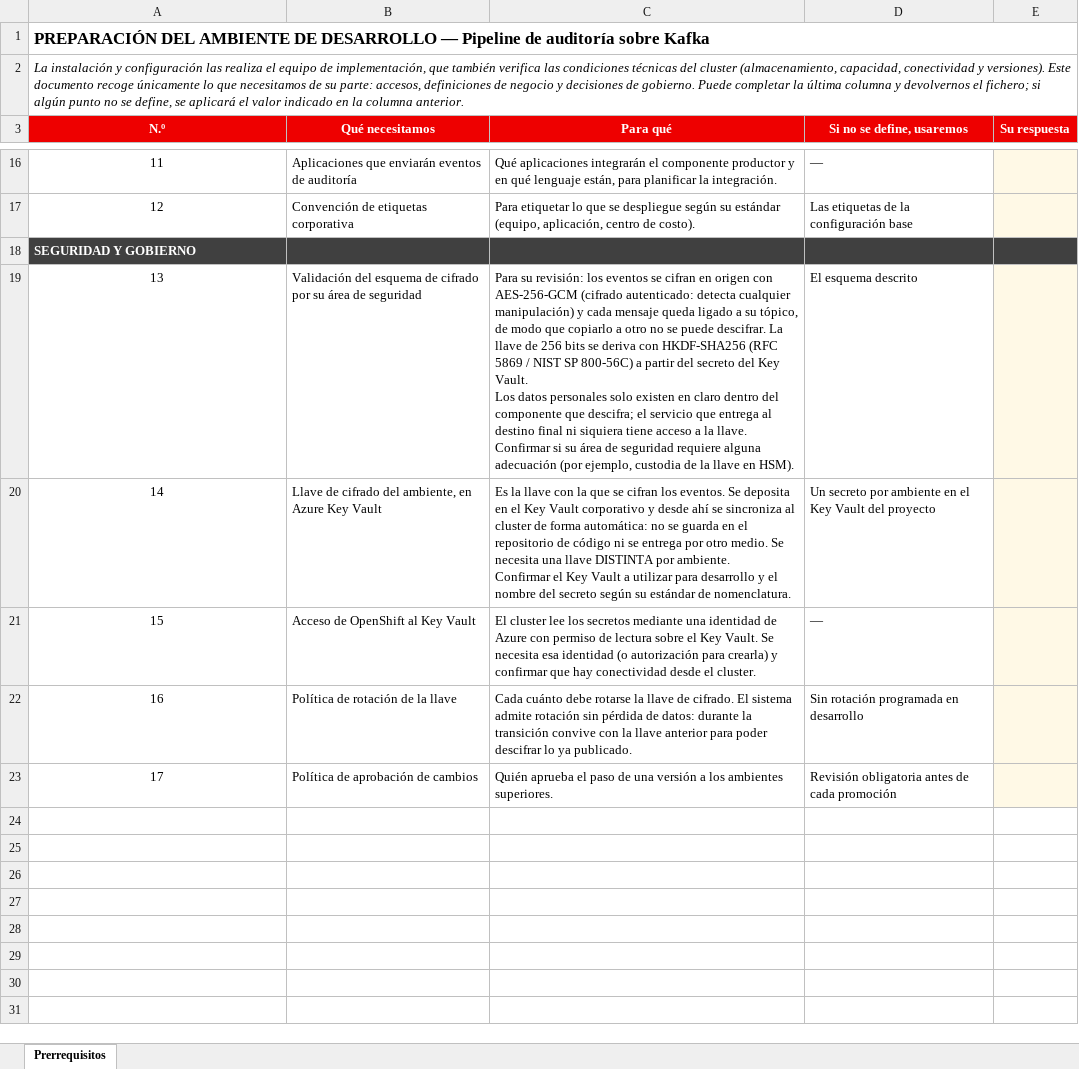
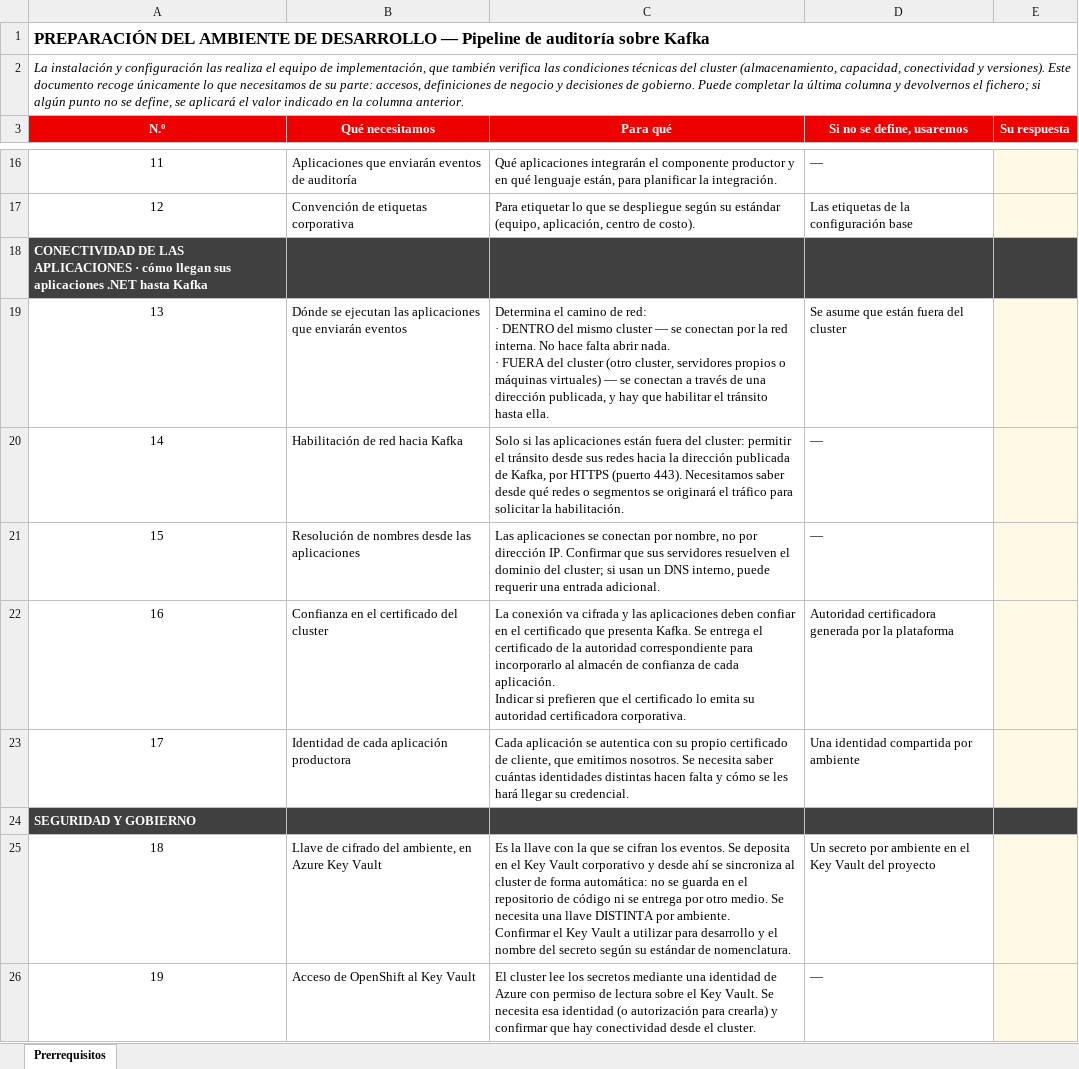
Before and after one commit to rh-workshop/workshop-demo-platform, an Excel workbook: docs/prerrequisitos-kafka-dev.xlsx, sheet Prerrequisitos, drawn as a sheet; only a part is shown, gaps mark what is left out; the shorter side is filled out with more unchanged rows; values as stored, in another font and other column widths than the file's, no borders; addresses are those after the commit; ↵ is a line break in a cell; the diff names each change by its address in the sheet, - before the commit and + after, or states it on an @@ line.

Commit message:
docs: ask about network reachability, not about our own crypto
Dropped the row asking the customer to validate the encryption scheme -- we build
that, so it is ours to get right, not theirs to approve.

Added what was genuinely missing: how their .NET applications reach Kafka. Where
they run decides everything else, so that is the first question; then the firewall
opening, name resolution, trusting the cluster certificate and how many client
identities they need. An application that cannot open the connection never gets to
publish an event, and none of that was being asked.

```diff
--- a/docs/prerrequisitos-kafka-dev.xlsx (sheet Prerrequisitos)
+++ b/docs/prerrequisitos-kafka-dev.xlsx (sheet Prerrequisitos)
@@ column A (N.º) renumbered from row 18 down @@
+row 19: 13 | Dónde se ejecutan las aplicaciones que enviarán eventos | Determina el camino de red: ↵ · DENTRO del mismo cluster — se conectan por la red interna. No hace falta abrir nada. ↵ · FUERA del cluster (otro cluster, servidores propios o máquinas virtuales) — se conectan a través de una dirección publicada, y hay que habilitar el tránsito hasta ella. | Se asume que están fuera del cluster
+row 20: 14 | Habilitación de red hacia Kafka | Solo si las aplicaciones están fuera del cluster: permitir el tránsito desde sus redes hacia la dirección publicada de Kafka, por HTTPS (puerto 443). Necesitamos saber desde qué redes o segmentos se originará el tráfico para solicitar la habilitación. | —
+row 21: 15 | Resolución de nombres desde las aplicaciones | Las aplicaciones se conectan por nombre, no por dirección IP. Confirmar que sus servidores resuelven el dominio del cluster; si usan un DNS interno, puede requerir una entrada adicional. | —
+row 22: 16 | Confianza en el certificado del cluster | La conexión va cifrada y las aplicaciones deben confiar en el certificado que presenta Kafka. Se entrega el certificado de la autoridad correspondiente para incorporarlo al almacén de confianza de cada aplicación. ↵ Indicar si prefieren que el certificado lo emita su autoridad certificadora corporativa. | Autoridad certificadora generada por la plataforma
+row 23: 17 | Identidad de cada aplicación productora | Cada aplicación se autentica con su propio certificado de cliente, que emitimos nosotros. Se necesita saber cuántas identidades distintas hacen falta y cómo se les hará llegar su credencial. | Una identidad compartida por ambiente
-A24:D24 fill: none
+A24:D24 fill: #404040
@@ A24 bold: off → on, text colour: black → #FFFFFF, alignment: center → left @@
-B24 (Qué necesitamos): Validación del esquema de cifrado por su área de seguridad
+B24 (Qué necesitamos): (empty)
-C24 (Para qué): Para su revisión: los eventos se cifran en origen con AES-256-GCM (cifrado autenticado: detecta cualquier manipulación) y cada mensaje queda ligado a su tópico, de modo que copiarlo a otro no se puede descifrar. La llave de 256 bits se deriva con HKDF-SHA256 (RFC 5869 / NIST SP 800-56C) a partir del secreto del Key Vault. ↵ Los datos personales solo existen en claro dentro del componente que descifra; el servicio que entrega al destino final ni siquiera tiene acceso a la llave. ↵ Confirmar si su área de seguridad requiere alguna adecuación (por ejemplo, custodia de la llave en HSM).
+C24 (Para qué): (empty)
-D24 (Si no se define, usaremos): El esquema descrito
+D24 (Si no se define, usaremos): (empty)
-E24 fill: #FFF9E6
+E24 fill: #404040
```
